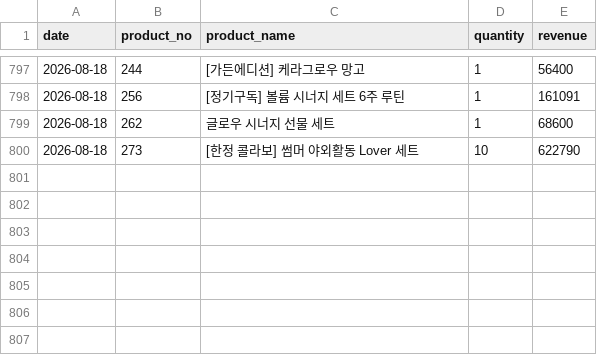
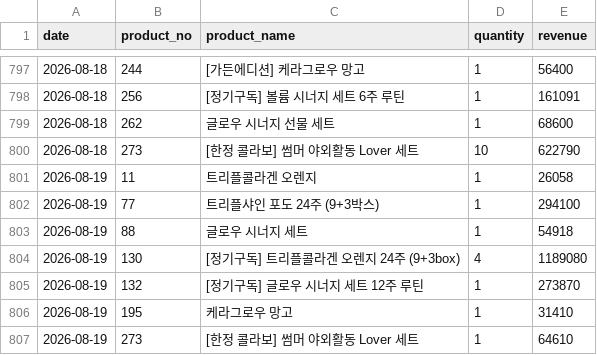
Before and after one commit to kaioh1010/cafe24-tracker, a CSV file: data/daily_sales.csv, drawn as a sheet; only a part is shown, gaps mark what is left out.

```diff
--- a/data/daily_sales.csv
+++ b/data/daily_sales.csv
@@ -800 +800,8 @@ date,product_no,product_name,quantity,revenue
 2026-08-18,273,[한정 콜라보] 썸머 야외활동 Lover 세트,10,622790
+2026-08-19,11,트리플콜라겐 오렌지,1,26058
+2026-08-19,77,트리플샤인 포도 24주 (9+3박스),1,294100
+2026-08-19,88,글로우 시너지 세트,1,54918
+2026-08-19,130,[정기구독] 트리플콜라겐 오렌지 24주 (9+3box),4,1189080
+2026-08-19,132,[정기구독] 글로우 시너지 세트 12주 루틴,1,273870
+2026-08-19,195,케라그로우 망고,1,31410
+2026-08-19,273,[한정 콜라보] 썸머 야외활동 Lover 세트,1,64610
```
Also changed, not shown: data/daily_first_products.csv, data/daily_summary.csv.
